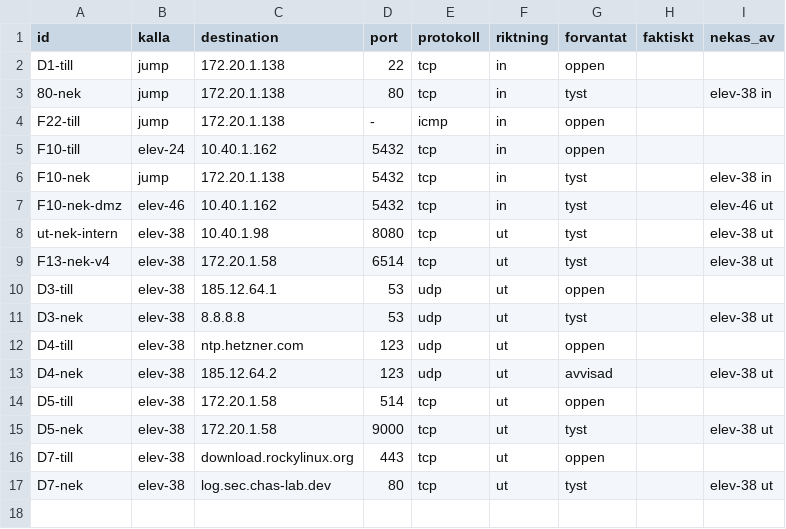
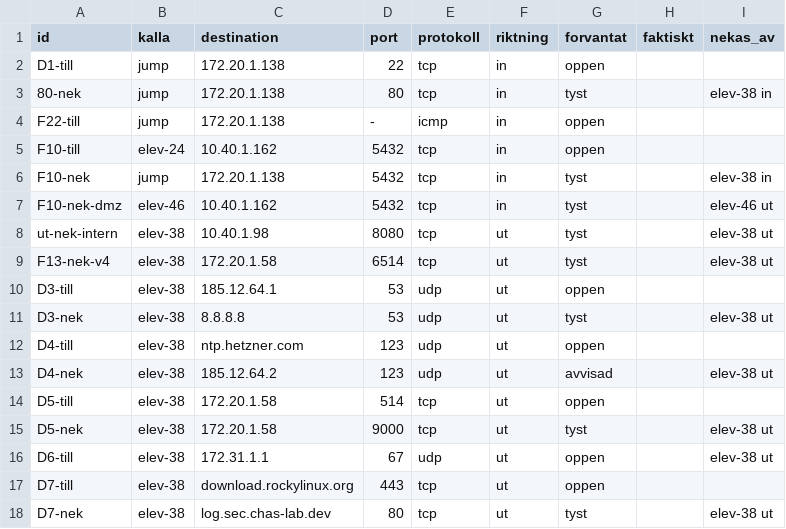
Before and after one commit to Alladinarna/redesigned-palm-tree, a CSV file: docs/vecka_04/zonuppdelning/elev-38/testfall.csv, drawn as a sheet; the diff names each change by its address in the sheet, - before the commit and + after, or states it on an @@ line.

Commit message:
Lagg till paketfangst och testbevis for elev-38

```diff
--- a/docs/vecka_04/zonuppdelning/elev-38/testfall.csv
+++ b/docs/vecka_04/zonuppdelning/elev-38/testfall.csv
+row 16: D6-till | elev-38 | 172.31.1.1 | 67 | udp | ut | oppen |  | elev-38 ut
```
Also changed, not shown: 3 other files.
